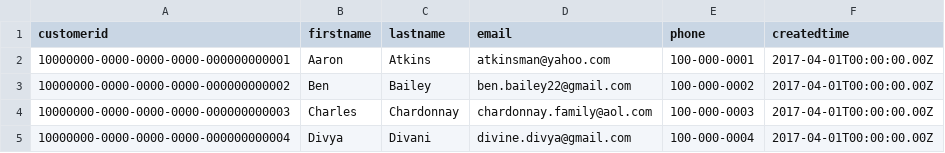
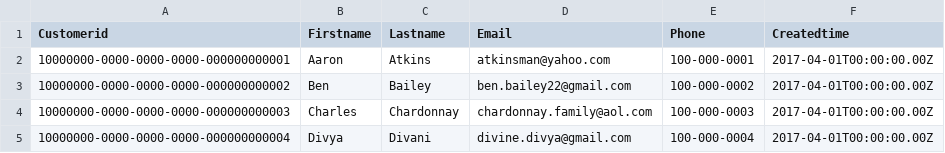
Before and after one commit to datastax/dsbulk, a CSV file: engine/src/it/resources/graph/customers.csv, drawn as a sheet; only a part is shown.

```diff
--- a/engine/src/it/resources/graph/customers.csv
+++ b/engine/src/it/resources/graph/customers.csv
@@ -1,2 +1,2 @@
-customerid|firstname|lastname|email|phone|createdtime
+Customerid|Firstname|Lastname|Email|Phone|Createdtime
 10000000-0000-0000-0000-000000000001|Aaron|Atkins|atkinsman@yahoo.com|100-000-0001|2017-04-01T00:00:00.00Z
```
Also changed, not shown: engine/src/it/resources/graph/customer-orders.csv, 3 other files.
